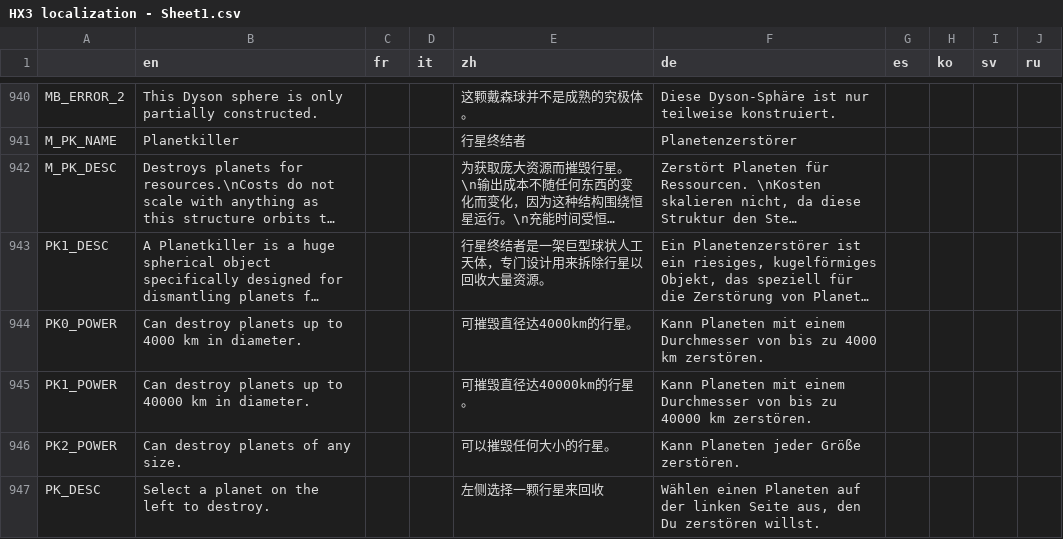
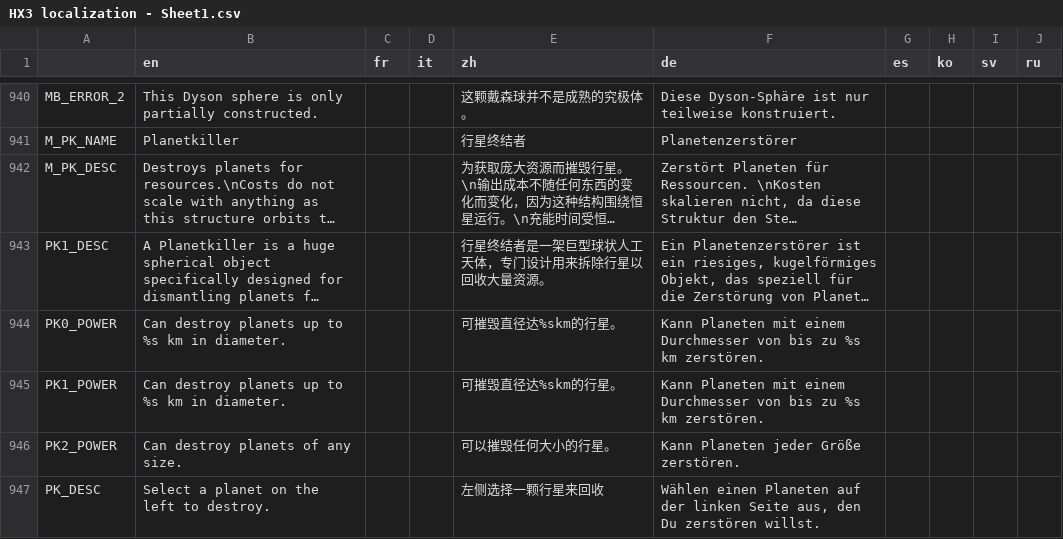
Before and after one commit to Apple0726/helixteus-3, a CSV file: Text/HX3 localization - Sheet1.csv, drawn as a sheet; only a part is shown, gaps mark what is left out; long unchanged cells end in …; the diff names each change by its address in the sheet, - before the commit and + after, or states it on an @@ line.

```diff
--- a/Text/HX3 localization - Sheet1.csv
+++ b/Text/HX3 localization - Sheet1.csv
-B944 (en): Can destroy planets up to 4000 km in diameter.
+B944 (en): Can destroy planets up to %s km in diameter.
-E944 (zh): 可摧毁直径达4000km的行星。
+E944 (zh): 可摧毁直径达%skm的行星。
-F944 (de): …bis zu 4000 km zerstören.
+F944 (de): …bis zu %s km zerstören.
-B945 (en): …up to 40000 km in…
+B945 (en): …up to %s km in…
-E945 (zh): 可摧毁直径达40000km的行星。
+E945 (zh): 可摧毁直径达%skm的行星。
-F945 (de): …bis zu 40000 km zerstören.
+F945 (de): …bis zu %s km zerstören.
```
Also changed, not shown: 28 other files.
